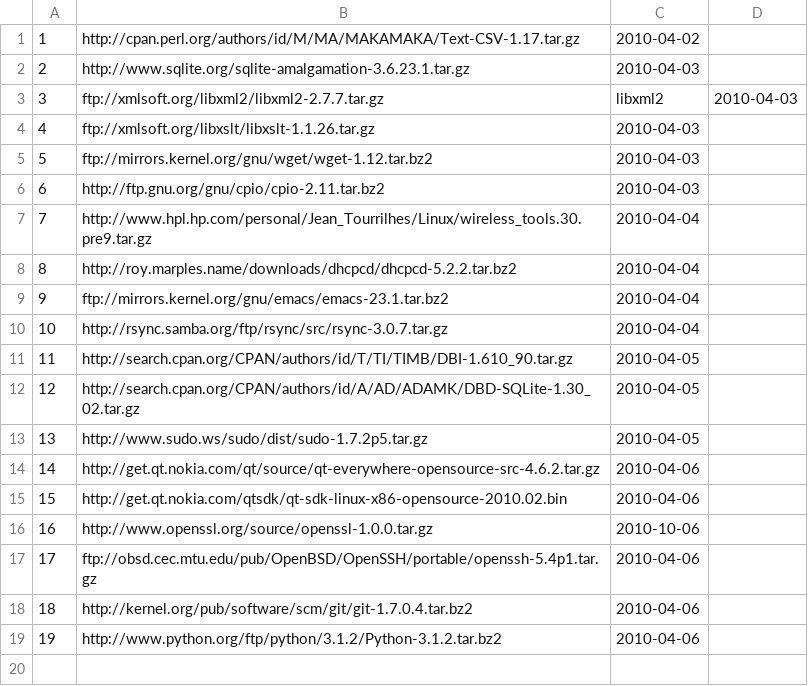
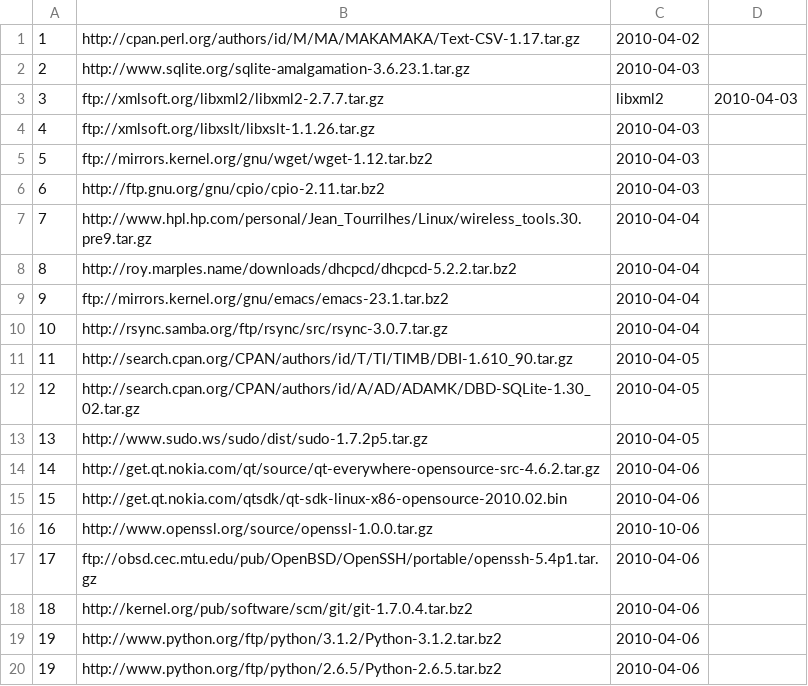
Before and after one commit to troywill/shilohSchema, a CSV file: 2010_spring/csv/latest_tarball.csv, drawn as a sheet; the diff names each change by its address in the sheet, - before the commit and + after, or states it on an @@ line.

Commit message:
modified:   latest_tarball.csv

```diff
--- a/2010_spring/csv/latest_tarball.csv
+++ b/2010_spring/csv/latest_tarball.csv
+row 20: 19 | http://www.python.org/ftp/python/2.6.5/Python-2.6.5.tar.bz2 | 2010-04-06
```
Also changed, not shown: 2010_spring/csv/packages.csv, 2010_spring/csv/webpages.csv, 1 other file.
